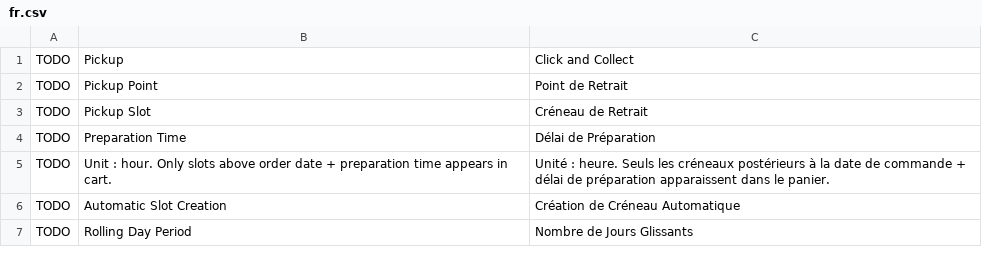
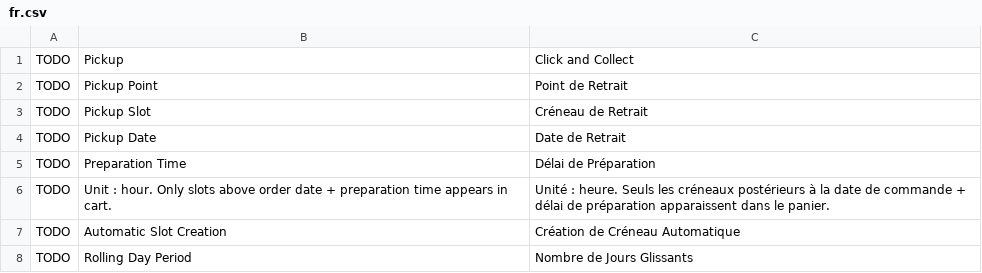
Before and after one commit to MohamedAbdulsalam96/pickup, a CSV file: pickup/translations/fr.csv, drawn as a sheet; only a part is shown.

Commit message:
add pickup date in orders list

```diff
--- a/pickup/translations/fr.csv
+++ b/pickup/translations/fr.csv
@@ -3,2 +3,3 @@ TODO,Pickup Point,Point de Retrait
 TODO,Pickup Slot,Créneau de Retrait
+TODO,Pickup Date,Date de Retrait
 TODO,Preparation Time,Délai de Préparation
```
Also changed, not shown: 1 other file.
